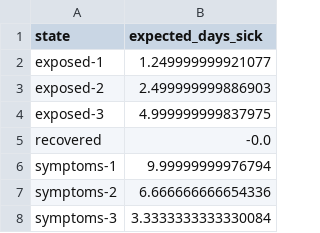
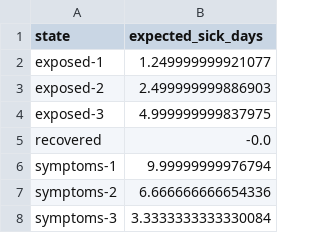
Before and after one commit to cdc18b/aifield, a TSV file: week6/minimum-duration-days.tsv, drawn as a sheet.

```diff
--- a/week6/minimum-duration-days.tsv
+++ b/week6/minimum-duration-days.tsv
@@ -1,2 +1,2 @@
-state	expected_days_sick
+state	expected_sick_days
 exposed-1	1.249999999921077
```
Also changed, not shown: 1 other file.
